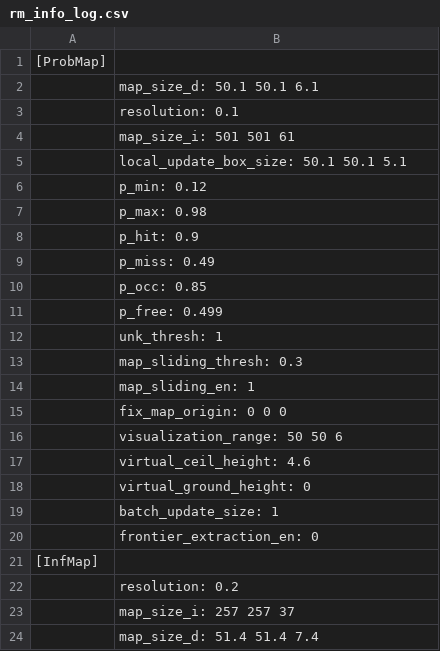
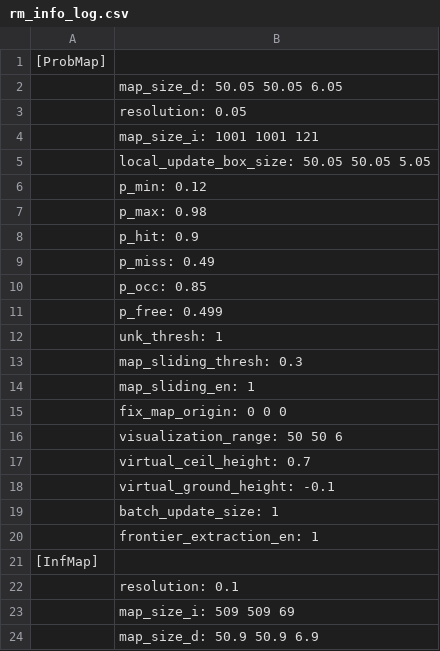
Before and after one commit to NamDinhRobotics/3D-Scalable-Car-Like-Robot-Autonomy, a CSV file: src/ROG-Map/rog_map/log/rm_info_log.csv, drawn as a sheet.

```diff
--- a/src/ROG-Map/rog_map/log/rm_info_log.csv
+++ b/src/ROG-Map/rog_map/log/rm_info_log.csv
@@ -1,6 +1,6 @@
 [ProbMap]
-	map_size_d: 50.1 50.1  6.1
-	resolution: 0.1
-	map_size_i: 501 501  61
-	local_update_box_size: 50.1 50.1  5.1
+	map_size_d: 50.05 50.05  6.05
+	resolution: 0.05
+	map_size_i: 1001 1001  121
+	local_update_box_size: 50.05 50.05  5.05
 	p_min: 0.12
@@ -16,9 +16,9 @@
 	visualization_range: 50 50  6
-	virtual_ceil_height: 4.6
-	virtual_ground_height: 0
+	virtual_ceil_height: 0.7
+	virtual_ground_height: -0.1
 	batch_update_size: 1
-	frontier_extraction_en: 0
+	frontier_extraction_en: 1
 [InfMap]
-	resolution: 0.2
-	map_size_i: 257 257  37
-	map_size_d: 51.4 51.4  7.4
+	resolution: 0.1
+	map_size_i: 509 509  69
+	map_size_d: 50.9 50.9  6.9
```
Also changed, not shown: 6 other files.
